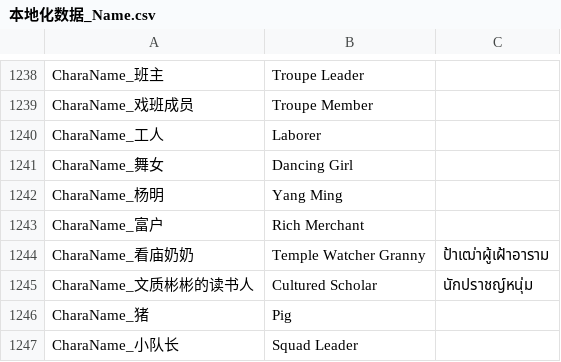
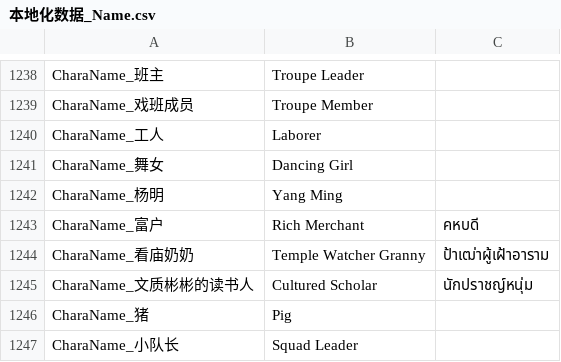
Before and after one commit to 1ookilo/WulinSH-TH, a CSV file: WulinPy/GenerateCSVtoXSLX/csv_input/本地化数据_Name.csv, drawn as a sheet; only a part is shown, gaps mark what is left out.

```diff
--- a/WulinPy/GenerateCSVtoXSLX/csv_input/本地化数据_Name.csv
+++ b/WulinPy/GenerateCSVtoXSLX/csv_input/本地化数据_Name.csv
@@ -1242,3 +1242,3 @@ CharaName_舞女,Dancing Girl
 CharaName_杨明,Yang Ming
-CharaName_富户,Rich Merchant
+CharaName_富户,Rich Merchant,คหบดี
 CharaName_看庙奶奶,Temple Watcher Granny,ป้าเฒ่าผู้เฝ้าอาราม
```
Also changed, not shown: 1 other file.
